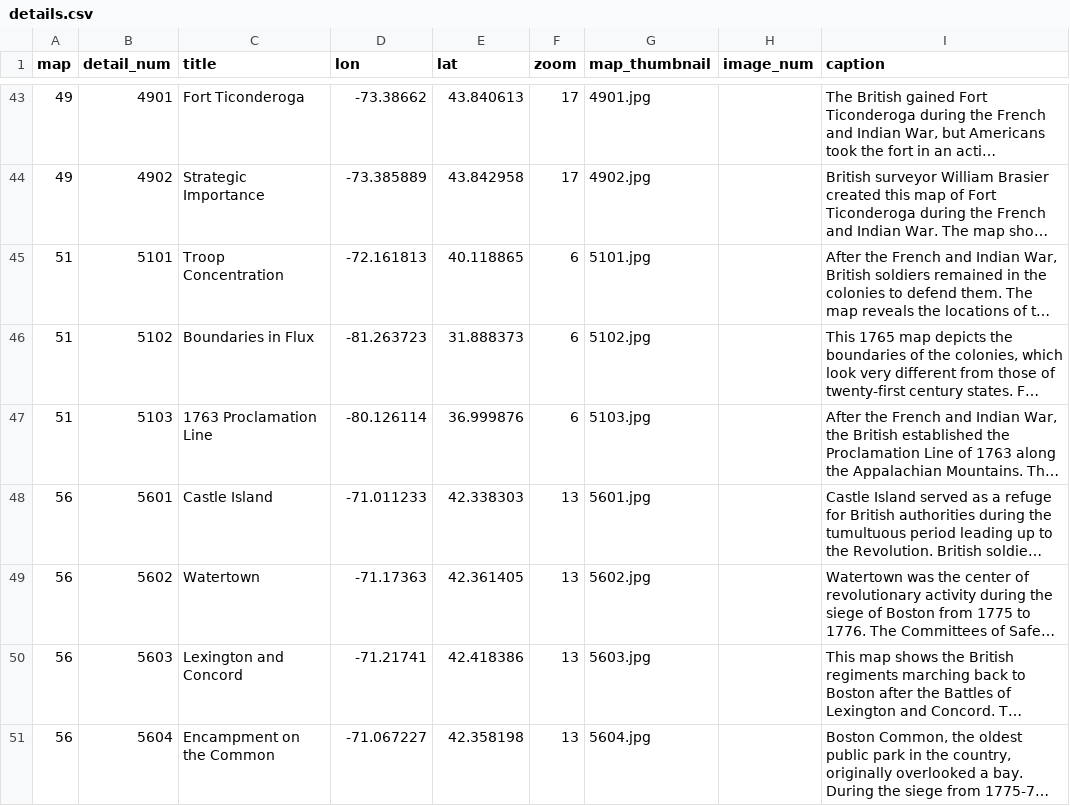
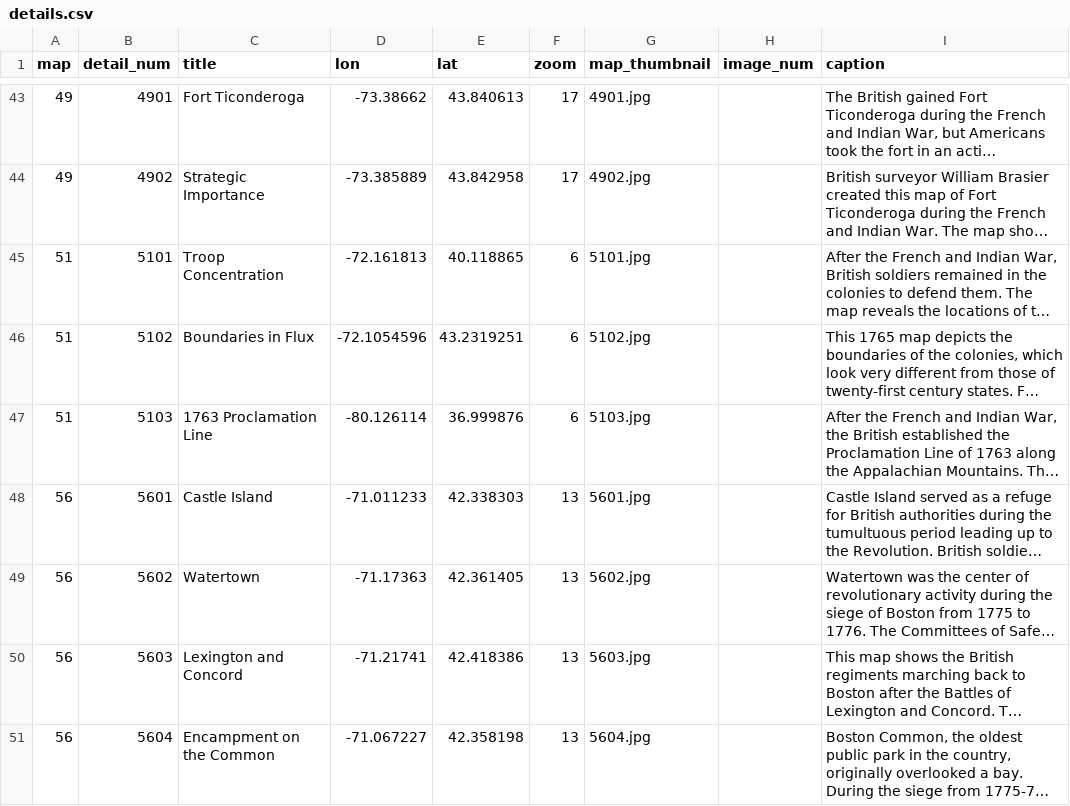
Before and after one commit to axismaps/zooming-in-on-history, a CSV file: data/csv/details.csv, drawn as a sheet; only a part is shown, gaps mark what is left out; long unchanged cells end in …; the diff names each change by its address in the sheet, - before the commit and + after, or states it on an @@ line.

```diff
--- a/data/csv/details.csv
+++ b/data/csv/details.csv
-D46 (lon): -81.263723
+D46 (lon): -72.1054596
-E46 (lat): 31.888373
+E46 (lat): 43.2319251
```
Also changed, not shown: 1 other file.
